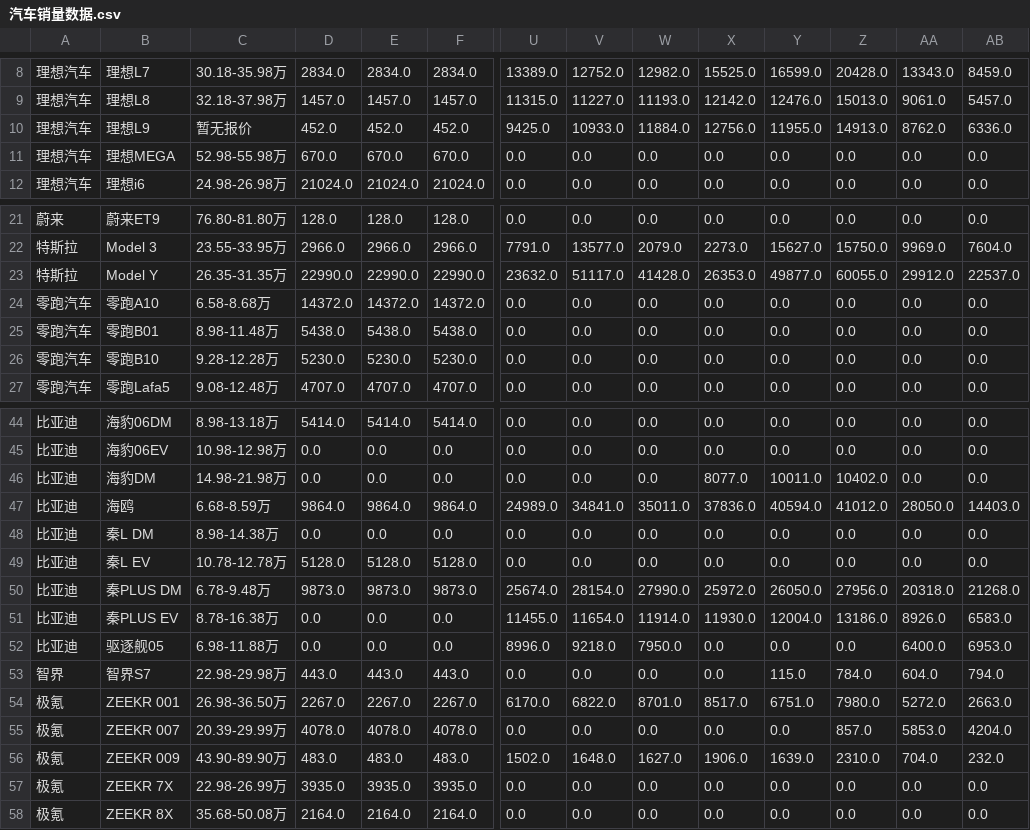
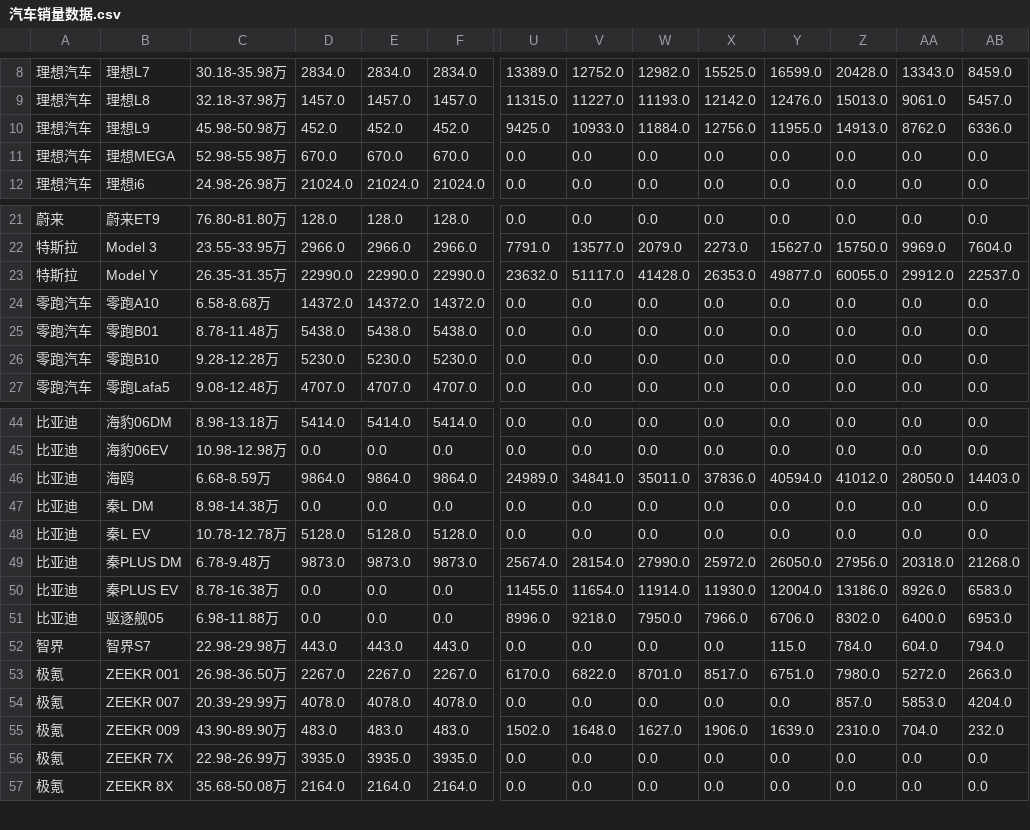
Before and after one commit to Jeffery-Lou/car-sales-analysis, a CSV file: 汽车销量数据.csv, drawn as a sheet; only a part is shown, gaps mark what is left out; removed rows and columns are numbered as before the commit, all else as after; rows hold the shown columns only; the diff names each change by its address in the sheet, - before the commit and + after, or states it on an @@ line.

```diff
--- a/汽车销量数据.csv
+++ b/汽车销量数据.csv
-C10: 暂无报价
+C10: 45.98-50.98万
-C25: 8.98-11.48万
+C25: 8.78-11.48万
-row 46: 比亚迪 | 海豹DM | 14.98-21.98万 | 0.0 | 0.0 | 0.0 | 0.0 | 0.0 | 0.0 | 8077.0 | 10011.0 | 10402.0 | 0.0 | 0.0
-X51: 0.0
+X51: 7966.0
-Y51: 0.0
+Y51: 6706.0
-Z51: 0.0
+Z51: 8302.0
```
Also changed, not shown: 汽车销量数据_autohome_周度.csv.
